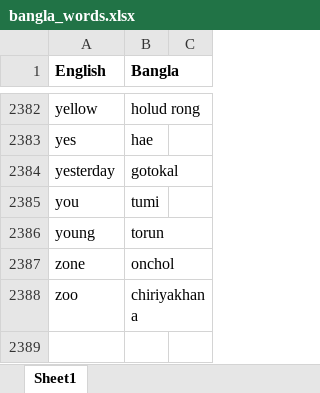
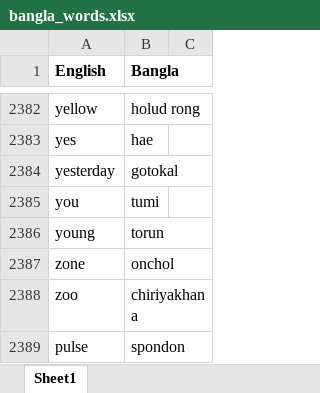
Before and after one commit to NaatiTrainer/naati_trainer, an Excel workbook: Database/bangla_words.xlsx, sheet Sheet1, drawn as a sheet; only a part is shown, gaps mark what is left out; values as stored, in another font and other column widths than the file's, no borders; the diff names each change by its address in the sheet, - before the commit and + after, or states it on an @@ line.

Commit message:
new word

```diff
--- a/Database/bangla_words.xlsx (sheet Sheet1)
+++ b/Database/bangla_words.xlsx (sheet Sheet1)
+row 2389: pulse | spondon
```
